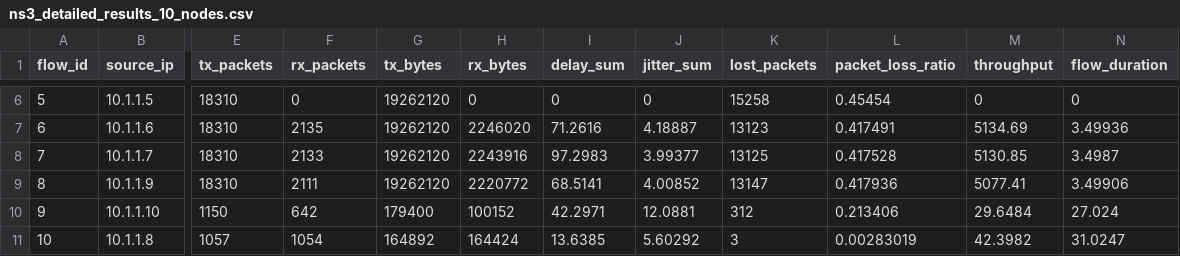
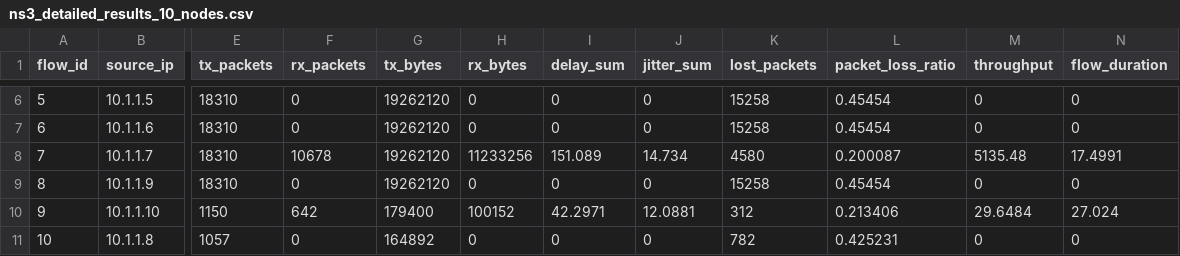
Before and after one commit to tra134/DDoS-Detection-and-Mitigation-with-ML-Models, a CSV file: data/raw/ns3_detailed_results_10_nodes.csv, drawn as a sheet; only a part is shown, gaps mark what is left out; the diff covers the shown part only; the diff names each change by its address in the sheet, - before the commit and + after, or states it on an @@ line.

```diff
--- a/data/raw/ns3_detailed_results_10_nodes.csv
+++ b/data/raw/ns3_detailed_results_10_nodes.csv
-F7 (rx_packets): 2135
+F7 (rx_packets): 0
-H7 (rx_bytes): 2246020
+H7 (rx_bytes): 0
-I7 (delay_sum): 71.2616
+I7 (delay_sum): 0
-J7 (jitter_sum): 4.18887
+J7 (jitter_sum): 0
-K7 (lost_packets): 13123
+K7 (lost_packets): 15258
-L7 (packet_loss_ratio): 0.417491
+L7 (packet_loss_ratio): 0.45454
-M7 (throughput): 5134.69
+M7 (throughput): 0
-N7 (flow_duration): 3.49936
+N7 (flow_duration): 0
-F8 (rx_packets): 2133
+F8 (rx_packets): 10678
-H8 (rx_bytes): 2243916
+H8 (rx_bytes): 11233256
-I8 (delay_sum): 97.2983
+I8 (delay_sum): 151.089
-J8 (jitter_sum): 3.99377
+J8 (jitter_sum): 14.734
-K8 (lost_packets): 13125
+K8 (lost_packets): 4580
-L8 (packet_loss_ratio): 0.417528
+L8 (packet_loss_ratio): 0.200087
-M8 (throughput): 5130.85
+M8 (throughput): 5135.48
-N8 (flow_duration): 3.4987
+N8 (flow_duration): 17.4991
-F9 (rx_packets): 2111
+F9 (rx_packets): 0
-H9 (rx_bytes): 2220772
+H9 (rx_bytes): 0
-I9 (delay_sum): 68.5141
+I9 (delay_sum): 0
-J9 (jitter_sum): 4.00852
+J9 (jitter_sum): 0
-K9 (lost_packets): 13147
+K9 (lost_packets): 15258
-L9 (packet_loss_ratio): 0.417936
+L9 (packet_loss_ratio): 0.45454
-M9 (throughput): 5077.41
+M9 (throughput): 0
-N9 (flow_duration): 3.49906
+N9 (flow_duration): 0
-F11 (rx_packets): 1054
+F11 (rx_packets): 0
-H11 (rx_bytes): 164424
+H11 (rx_bytes): 0
-I11 (delay_sum): 13.6385
+I11 (delay_sum): 0
-J11 (jitter_sum): 5.60292
+J11 (jitter_sum): 0
-K11 (lost_packets): 3
+K11 (lost_packets): 782
-L11 (packet_loss_ratio): 0.00283019
+L11 (packet_loss_ratio): 0.425231
-M11 (throughput): 42.3982
+M11 (throughput): 0
-N11 (flow_duration): 31.0247
+N11 (flow_duration): 0
```
Also changed, not shown: 26 edited cells elsewhere in this file, data/raw/ns3_detailed_results_20_nodes.csv, data/raw/ns3_detailed_results_30_nodes.csv, 20 other files.
